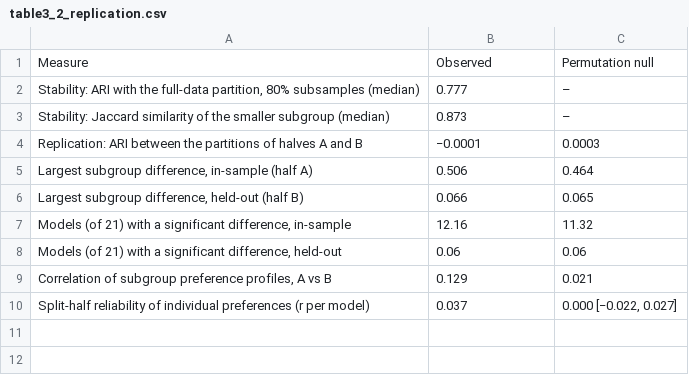
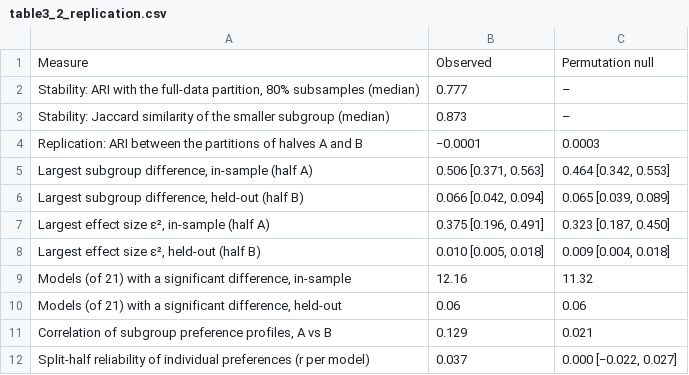
Before and after one commit to fafa1230/rater-subgroups-prism, a CSV file: results/tables/table3_2_replication.csv, drawn as a sheet.

```diff
--- a/results/tables/table3_2_replication.csv
+++ b/results/tables/table3_2_replication.csv
@@ -4,4 +4,6 @@ Stability: Jaccard similarity of the smaller subgroup (median),0.873,–
 Replication: ARI between the partitions of halves A and B,−0.0001,0.0003
-"Largest subgroup difference, in-sample (half A)",0.506,0.464
-"Largest subgroup difference, held-out (half B)",0.066,0.065
+"Largest subgroup difference, in-sample (half A)","0.506 [0.371, 0.563]","0.464 [0.342, 0.553]"
+"Largest subgroup difference, held-out (half B)","0.066 [0.042, 0.094]","0.065 [0.039, 0.089]"
+"Largest effect size ε², in-sample (half A)","0.375 [0.196, 0.491]","0.323 [0.187, 0.450]"
+"Largest effect size ε², held-out (half B)","0.010 [0.005, 0.018]","0.009 [0.004, 0.018]"
 "Models (of 21) with a significant difference, in-sample",12.16,11.32
```
Also changed, not shown: results/baselines.csv, results/tables/table3_3_baselines.csv, 8 other files.
